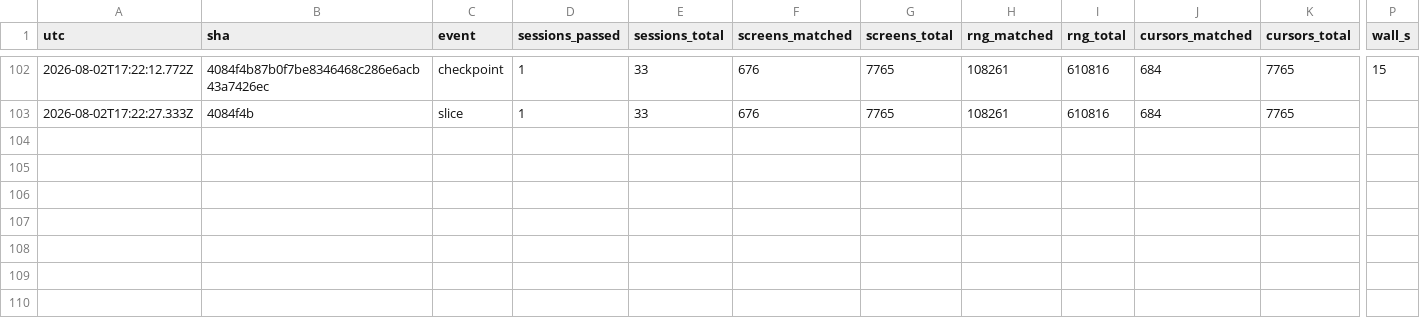
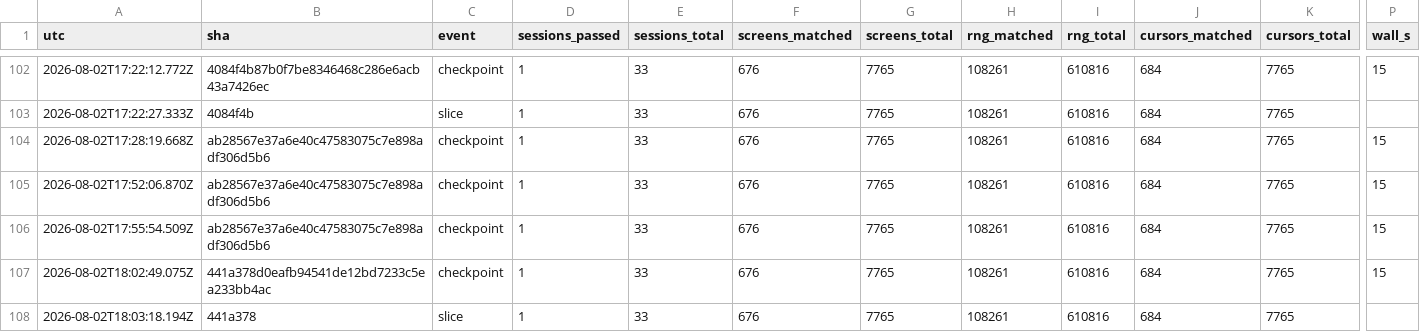
Before and after one commit to vtjeng/teleport-contest, a TSV file: SCORE.tsv, drawn as a sheet; only a part is shown, gaps mark what is left out; rows hold the shown columns only; the diff names each change by its address in the sheet, - before the commit and + after, or states it on an @@ line.

```diff
--- a/SCORE.tsv
+++ b/SCORE.tsv
+row 104: 2026-08-02T17:28:19.668Z | ab28567e37a6e40c47583075c7e898adf306d5b6 | checkpoint | 1 | 33 | 676 | 7765 | 108261 | 610816 | 684 | 7765 | 15
+row 105: 2026-08-02T17:52:06.870Z | ab28567e37a6e40c47583075c7e898adf306d5b6 | checkpoint | 1 | 33 | 676 | 7765 | 108261 | 610816 | 684 | 7765 | 15
+row 106: 2026-08-02T17:55:54.509Z | ab28567e37a6e40c47583075c7e898adf306d5b6 | checkpoint | 1 | 33 | 676 | 7765 | 108261 | 610816 | 684 | 7765 | 15
+row 107: 2026-08-02T18:02:49.075Z | 441a378d0eafb94541de12bd7233c5ea233bb4ac | checkpoint | 1 | 33 | 676 | 7765 | 108261 | 610816 | 684 | 7765 | 15
+row 108: 2026-08-02T18:03:18.194Z | 441a378 | slice | 1 | 33 | 676 | 7765 | 108261 | 610816 | 684 | 7765
```
Also changed, not shown: 1 other file.
